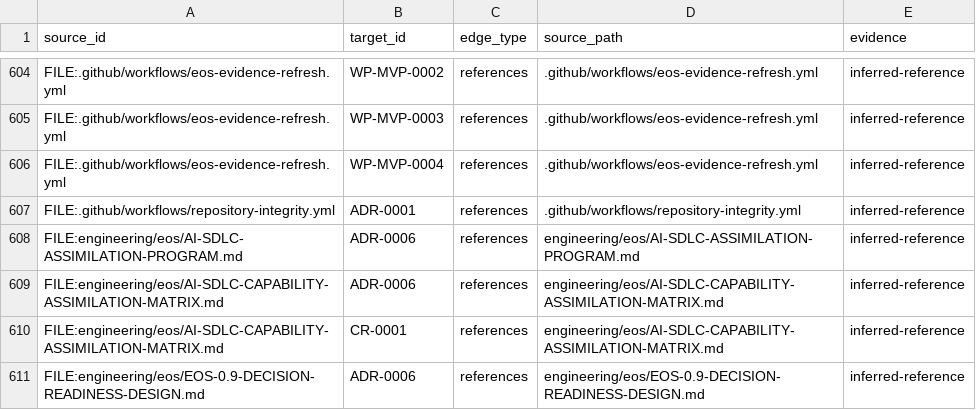
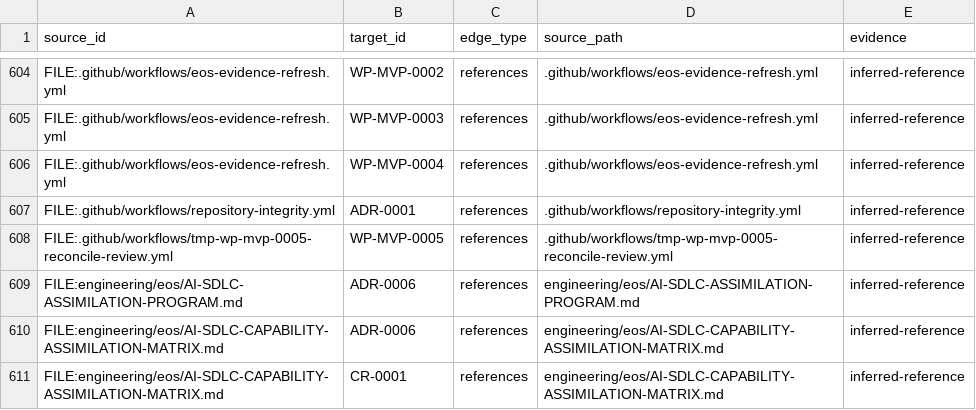
Before and after one commit to monad-framework/monad, a TSV file: .eos/trace-edges.tsv, drawn as a sheet; only a part is shown, gaps mark what is left out; the shorter side is filled out with more unchanged rows; the diff names each change by its address in the sheet, - before the commit and + after, or states it on an @@ line.

```diff
--- a/.eos/trace-edges.tsv
+++ b/.eos/trace-edges.tsv
+row 608: FILE:.github/workflows/tmp-wp-mvp-0005-reconcile-review.yml | WP-MVP-0005 | references | .github/workflows/tmp-wp-mvp-0005-reconcile-review.yml | inferred-reference
```
Also changed, not shown: 5 other files.
